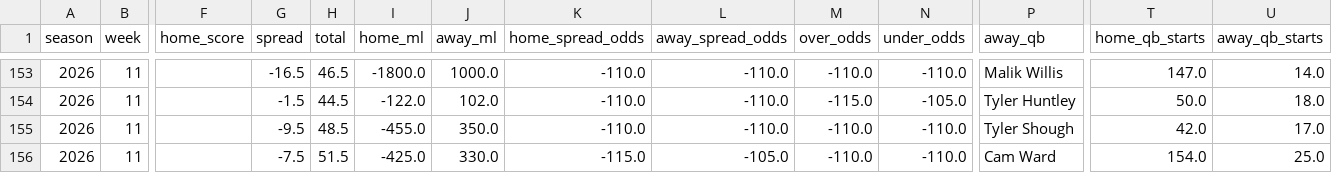
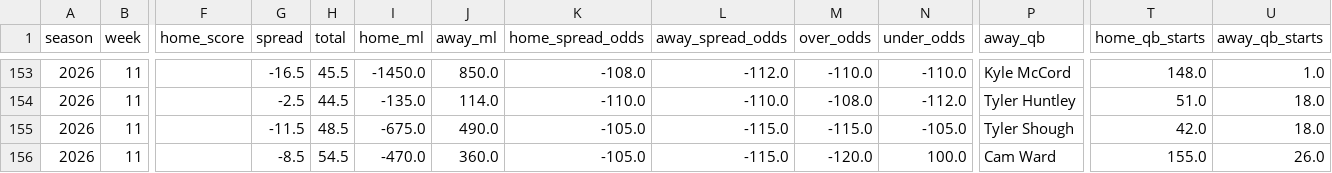
Before and after one commit to TuckersTruckers/nfl-model, a CSV file: nfl_output/games.csv, drawn as a sheet; only a part is shown, gaps mark what is left out; the diff covers the shown part only; the diff names each change by its address in the sheet, - before the commit and + after, or states it on an @@ line.

```diff
--- a/nfl_output/games.csv
+++ b/nfl_output/games.csv
-H153 (total): 46.5
+H153 (total): 45.5
-I153 (home_ml): -1800.0
+I153 (home_ml): -1450.0
-J153 (away_ml): 1000.0
+J153 (away_ml): 850.0
-K153 (home_spread_odds): -110.0
+K153 (home_spread_odds): -108.0
-L153 (away_spread_odds): -110.0
+L153 (away_spread_odds): -112.0
-P153 (away_qb): Malik Willis
+P153 (away_qb): Kyle McCord
-T153 (home_qb_starts): 147.0
+T153 (home_qb_starts): 148.0
-U153 (away_qb_starts): 14.0
+U153 (away_qb_starts): 1.0
-G154 (spread): -1.5
+G154 (spread): -2.5
-I154 (home_ml): -122.0
+I154 (home_ml): -135.0
-J154 (away_ml): 102.0
+J154 (away_ml): 114.0
-M154 (over_odds): -115.0
+M154 (over_odds): -108.0
-N154 (under_odds): -105.0
+N154 (under_odds): -112.0
-T154 (home_qb_starts): 50.0
+T154 (home_qb_starts): 51.0
-G155 (spread): -9.5
+G155 (spread): -11.5
-I155 (home_ml): -455.0
+I155 (home_ml): -675.0
-J155 (away_ml): 350.0
+J155 (away_ml): 490.0
-K155 (home_spread_odds): -110.0
+K155 (home_spread_odds): -105.0
-L155 (away_spread_odds): -110.0
+L155 (away_spread_odds): -115.0
-M155 (over_odds): -110.0
+M155 (over_odds): -115.0
-N155 (under_odds): -110.0
+N155 (under_odds): -105.0
-U155 (away_qb_starts): 17.0
+U155 (away_qb_starts): 18.0
-G156 (spread): -7.5
+G156 (spread): -8.5
-H156 (total): 51.5
+H156 (total): 54.5
-I156 (home_ml): -425.0
+I156 (home_ml): -470.0
-J156 (away_ml): 330.0
+J156 (away_ml): 360.0
-K156 (home_spread_odds): -115.0
+K156 (home_spread_odds): -105.0
-L156 (away_spread_odds): -105.0
+L156 (away_spread_odds): -115.0
-M156 (over_odds): -110.0
+M156 (over_odds): -120.0
-N156 (under_odds): -110.0
+N156 (under_odds): 100.0
-T156 (home_qb_starts): 154.0
+T156 (home_qb_starts): 155.0
-U156 (away_qb_starts): 25.0
+U156 (away_qb_starts): 26.0
```
Also changed, not shown: 124 edited cells elsewhere in this file, nfl_output/dvp.csv, nfl_output/players.csv, 7 other files.
